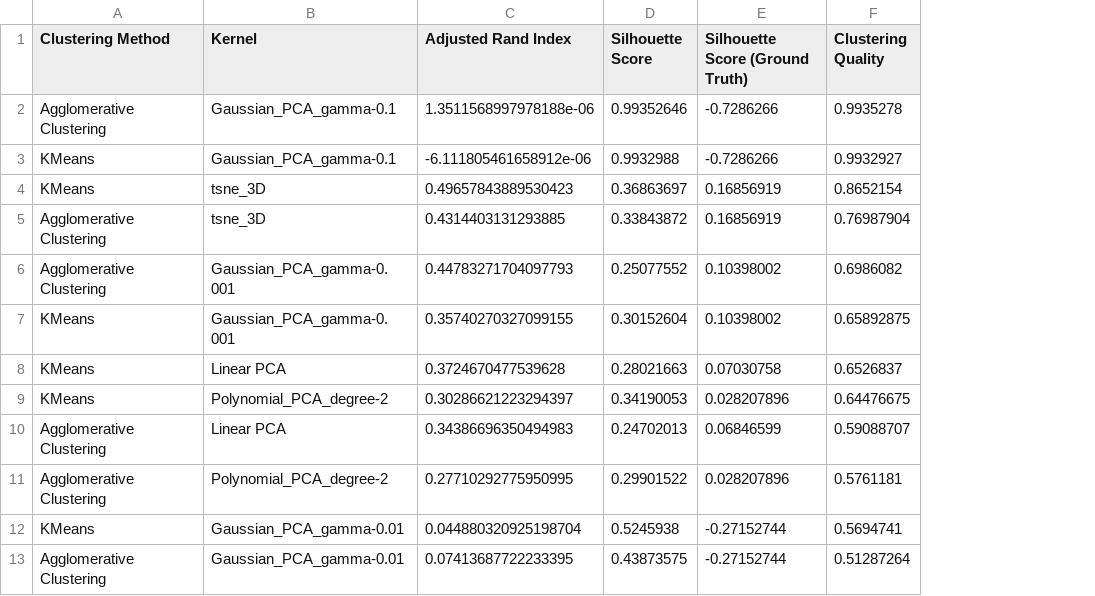
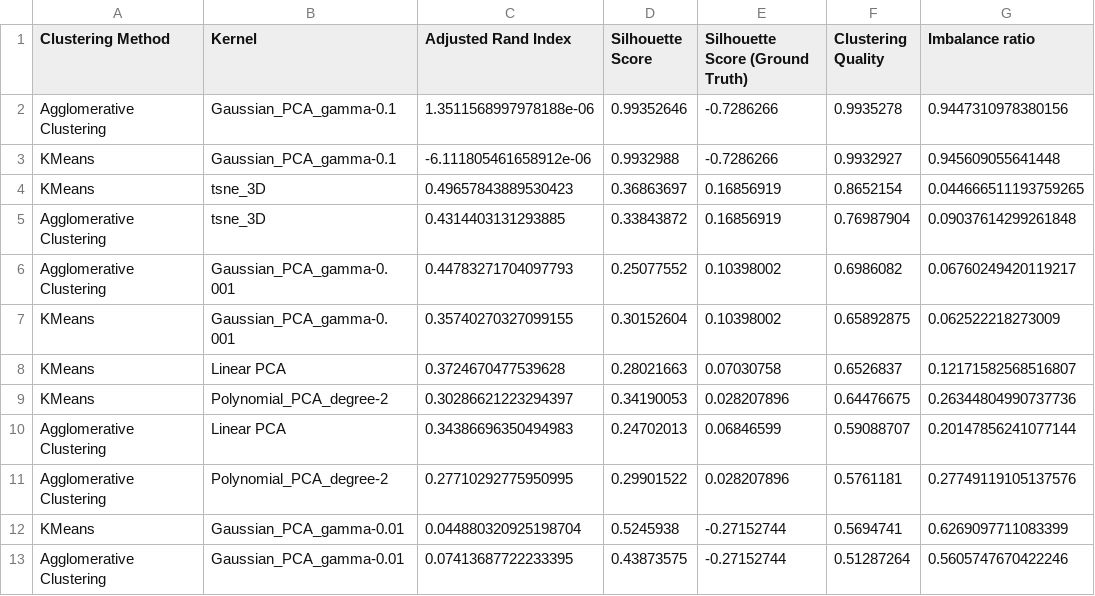
Before and after one commit to luispky/AdvancedDeepLearning-UniTS, a CSV file: challenges/01/results/clustering_results.csv, drawn as a sheet; the diff names each change by its address in the sheet, - before the commit and + after, or states it on an @@ line.

```diff
--- a/challenges/01/results/clustering_results.csv
+++ b/challenges/01/results/clustering_results.csv
+column G (Imbalance ratio), rows 2-13: 0.9447310978380156 | 0.945609055641448 | 0.044666511193759265 | 0.09037614299261848 | 0.06760249420119217 | 0.062522218273009 | 0.12171582568516807 | 0.26344804990737736 | 0.20147856241077144 | 0.27749119105137576 | 0.6269097711083399 | 0.5605747670422246
```
Also changed, not shown: 4 other files.
